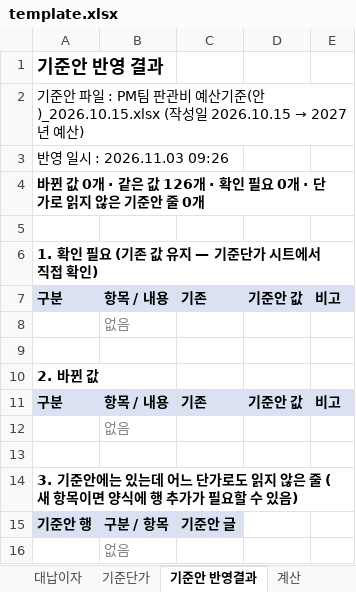
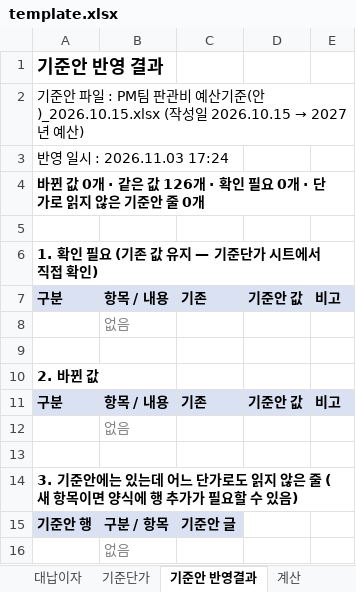
Before and after one commit to CAAAAAT0408/pangwanbi-budget, an Excel workbook: docs/data/template.xlsx, sheet 기준안 반영결과, drawn as a sheet; values as stored, in another font and other column widths than the file's, no borders; the diff names each change by its address in the sheet, - before the commit and + after, or states it on an @@ line.

```diff
--- a/docs/data/template.xlsx (sheet 기준안 반영결과)
+++ b/docs/data/template.xlsx (sheet 기준안 반영결과)
-A3: 반영 일시 : 2026.11.03 09:26
+A3: 반영 일시 : 2026.11.03 17:24
```
Also changed, not shown: sheet 계산, sheet 현장입력, sheet 기준단가, 판관비 예산안 자동작성 양식_2027.xlsx, 22 other files.
